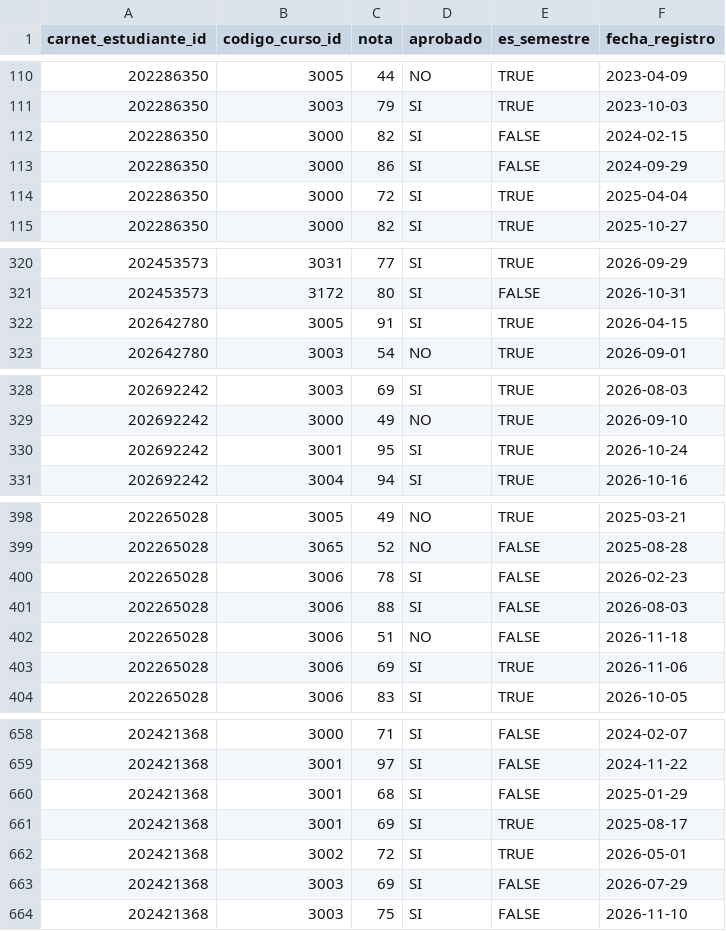
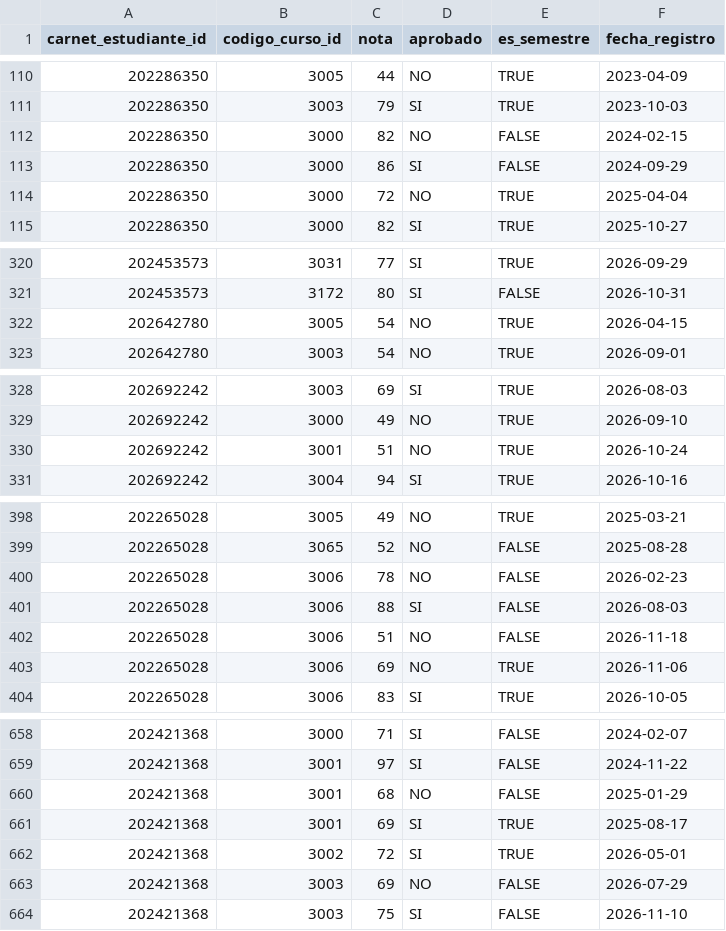
Before and after one commit to luisbaquiax/practica1-IA1, a CSV file: csv/extras/historial.csv, drawn as a sheet; only a part is shown, gaps mark what is left out; the diff covers the shown part only.

```diff
--- a/csv/extras/historial.csv
+++ b/csv/extras/historial.csv
@@ -111,5 +111,5 @@ carnet_estudiante_id,codigo_curso_id,nota,aprobado,es_semestre,fecha_registro
 202286350,3003,79,SI,TRUE,2023-10-03
-202286350,3000,82,SI,FALSE,2024-02-15
+202286350,3000,82,NO,FALSE,2024-02-15
 202286350,3000,86,SI,FALSE,2024-09-29
-202286350,3000,72,SI,TRUE,2025-04-04
+202286350,3000,72,NO,TRUE,2025-04-04
 202286350,3000,82,SI,TRUE,2025-10-27
@@ -321,3 +321,3 @@ carnet_estudiante_id,codigo_curso_id,nota,aprobado,es_semestre,fecha_registro
 202453573,3172,80,SI,FALSE,2026-10-31
-202642780,3005,91,SI,TRUE,2026-04-15
+202642780,3005,54,NO,TRUE,2026-04-15
 202642780,3003,54,NO,TRUE,2026-09-01
@@ -329,3 +329,3 @@ carnet_estudiante_id,codigo_curso_id,nota,aprobado,es_semestre,fecha_registro
 202692242,3000,49,NO,TRUE,2026-09-10
-202692242,3001,95,SI,TRUE,2026-10-24
+202692242,3001,51,NO,TRUE,2026-10-24
 202692242,3004,94,SI,TRUE,2026-10-16
@@ -399,6 +399,6 @@ carnet_estudiante_id,codigo_curso_id,nota,aprobado,es_semestre,fecha_registro
 202265028,3065,52,NO,FALSE,2025-08-28
-202265028,3006,78,SI,FALSE,2026-02-23
+202265028,3006,78,NO,FALSE,2026-02-23
 202265028,3006,88,SI,FALSE,2026-08-03
 202265028,3006,51,NO,FALSE,2026-11-18
-202265028,3006,69,SI,TRUE,2026-11-06
+202265028,3006,69,NO,TRUE,2026-11-06
 202265028,3006,83,SI,TRUE,2026-10-05
@@ -659,6 +659,6 @@ carnet_estudiante_id,codigo_curso_id,nota,aprobado,es_semestre,fecha_registro
 202421368,3001,97,SI,FALSE,2024-11-22
-202421368,3001,68,SI,FALSE,2025-01-29
+202421368,3001,68,NO,FALSE,2025-01-29
 202421368,3001,69,SI,TRUE,2025-08-17
 202421368,3002,72,SI,TRUE,2026-05-01
-202421368,3003,69,SI,FALSE,2026-07-29
+202421368,3003,69,NO,FALSE,2026-07-29
 202421368,3003,75,SI,FALSE,2026-11-10
```
Also changed, not shown: 18 added rows and 57 edited cells elsewhere in this file, 7 other files.
